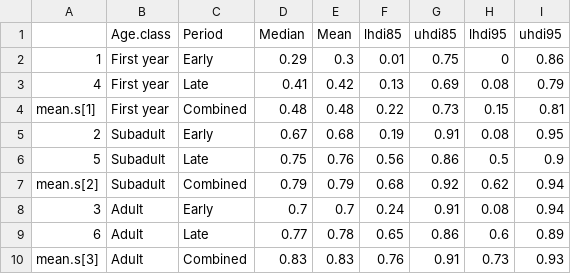
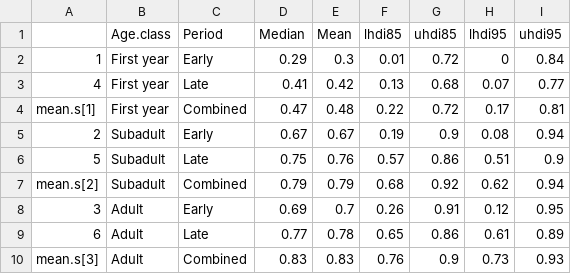
Before and after one commit to BrianRolek/Gyps-Vulture-Survival-in-Africa, a CSV file: docs/Survival_age_period.csv, drawn as a sheet.

```diff
--- a/docs/Survival_age_period.csv
+++ b/docs/Survival_age_period.csv
@@ -1,10 +1,10 @@
 "","Age.class","Period","Median","Mean","lhdi85","uhdi85","lhdi95","uhdi95"
-"1","First year","Early",0.29,0.3,0.01,0.75,0,0.86
-"4","First year","Late",0.41,0.42,0.13,0.69,0.08,0.79
-"mean.s[1]","First year","Combined",0.48,0.48,0.22,0.73,0.15,0.81
-"2","Subadult","Early",0.67,0.68,0.19,0.91,0.08,0.95
-"5","Subadult","Late",0.75,0.76,0.56,0.86,0.5,0.9
+"1","First year","Early",0.29,0.3,0.01,0.72,0,0.84
+"4","First year","Late",0.41,0.42,0.13,0.68,0.07,0.77
+"mean.s[1]","First year","Combined",0.47,0.48,0.22,0.72,0.17,0.81
+"2","Subadult","Early",0.67,0.67,0.19,0.9,0.08,0.94
+"5","Subadult","Late",0.75,0.76,0.57,0.86,0.51,0.9
 "mean.s[2]","Subadult","Combined",0.79,0.79,0.68,0.92,0.62,0.94
-"3","Adult","Early",0.7,0.7,0.24,0.91,0.08,0.94
-"6","Adult","Late",0.77,0.78,0.65,0.86,0.6,0.89
-"mean.s[3]","Adult","Combined",0.83,0.83,0.76,0.91,0.73,0.93
+"3","Adult","Early",0.69,0.7,0.26,0.91,0.12,0.95
+"6","Adult","Late",0.77,0.78,0.65,0.86,0.61,0.89
+"mean.s[3]","Adult","Combined",0.83,0.83,0.76,0.9,0.73,0.93
```
Also changed, not shown: docs/Coef_ests.csv, 17 other files.
